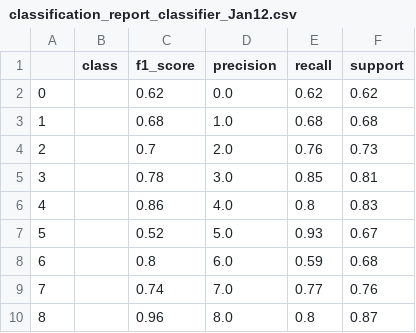
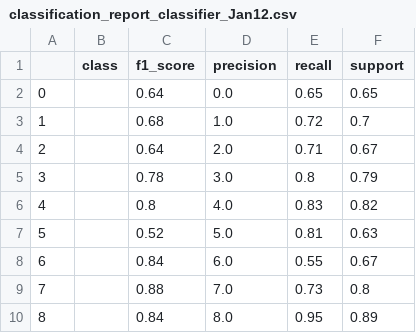
Before and after one commit to RunshengSong/functional_use_classifier, a CSV file: results/classification_report_classifier_Jan12.csv, drawn as a sheet.

```diff
--- a/results/classification_report_classifier_Jan12.csv
+++ b/results/classification_report_classifier_Jan12.csv
@@ -1,10 +1,10 @@
 ,class,f1_score,precision,recall,support
-0,,0.62,0.0,0.62,0.62
-1,,0.68,1.0,0.68,0.68
-2,,0.7,2.0,0.76,0.73
-3,,0.78,3.0,0.85,0.81
-4,,0.86,4.0,0.8,0.83
-5,,0.52,5.0,0.93,0.67
-6,,0.8,6.0,0.59,0.68
-7,,0.74,7.0,0.77,0.76
-8,,0.96,8.0,0.8,0.87
+0,,0.64,0.0,0.65,0.65
+1,,0.68,1.0,0.72,0.7
+2,,0.64,2.0,0.71,0.67
+3,,0.78,3.0,0.8,0.79
+4,,0.8,4.0,0.83,0.82
+5,,0.52,5.0,0.81,0.63
+6,,0.84,6.0,0.55,0.67
+7,,0.88,7.0,0.73,0.8
+8,,0.84,8.0,0.95,0.89
```
Also changed, not shown: results/conf_matrix_classifier_Jan12.csv, 12 other files.
